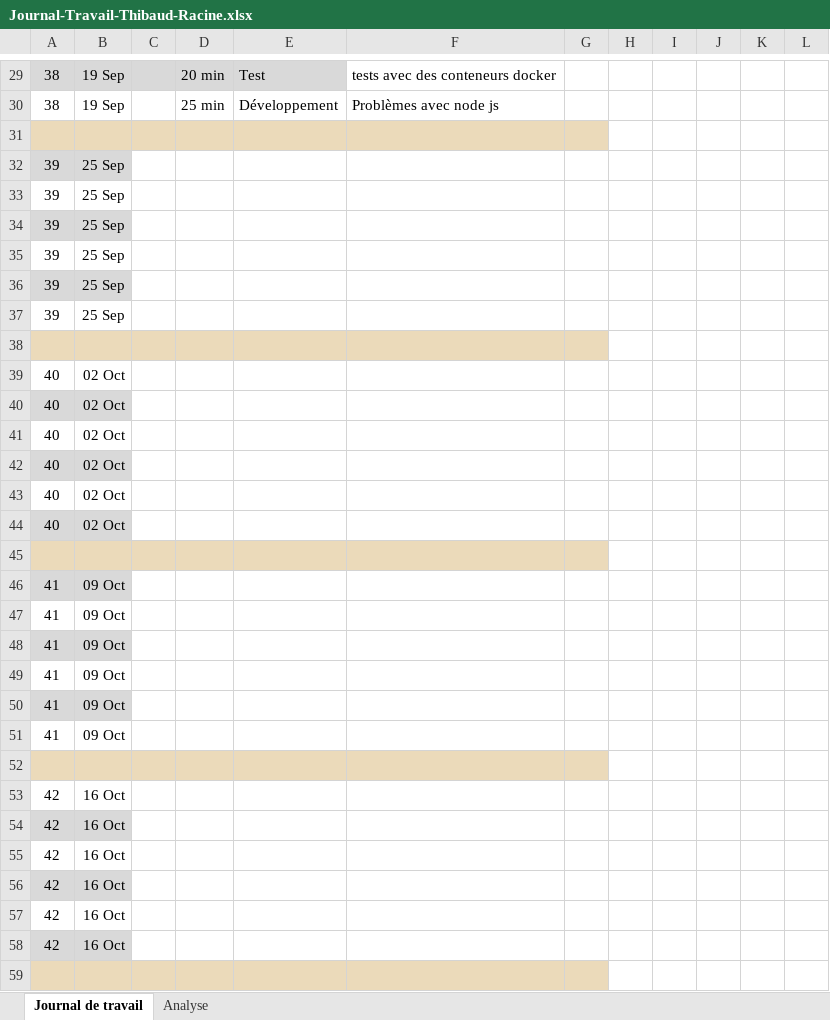
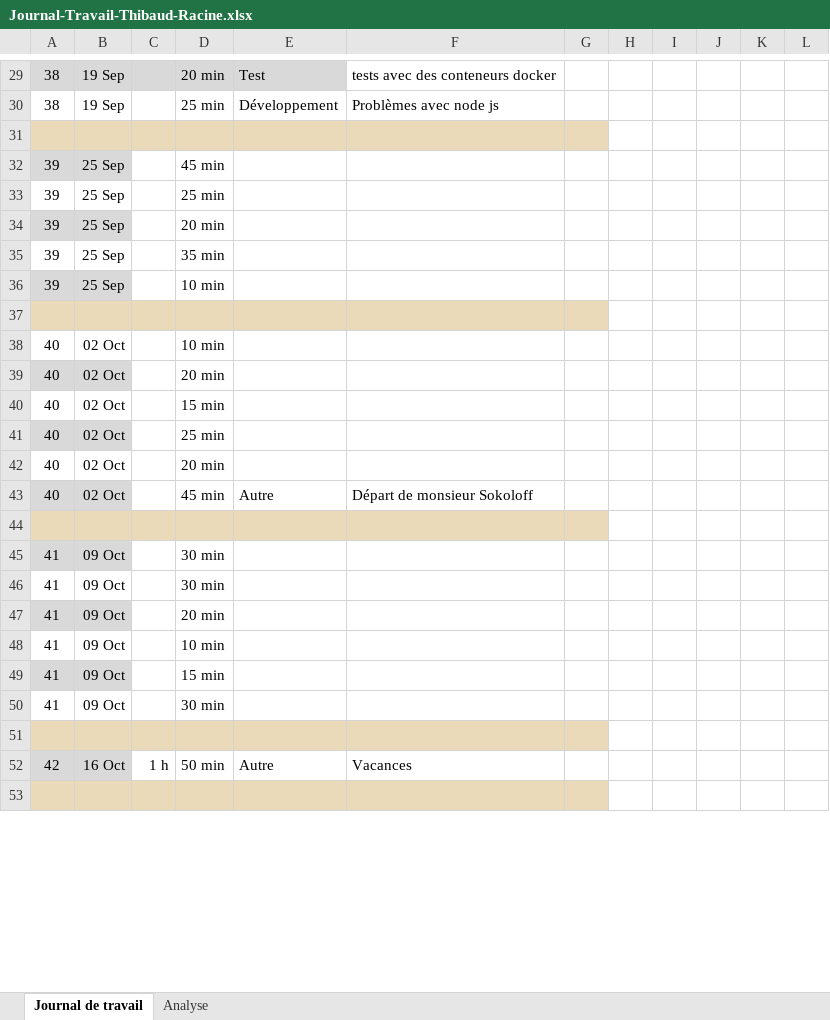
Before and after one commit to Gorfort/P_Prod-Passeport, an Excel workbook: Journal-Travail-Thibaud-Racine.xlsx, sheet Journal de travail, drawn as a sheet; only a part is shown, gaps mark what is left out; values as stored, in another font and other column widths than the file's, no borders; conditional formats and table styles not drawn; removed rows and columns are numbered as before the commit, all else as after; the diff covers the shown part only; the diff names each change by its address in the sheet, - before the commit and + after, or states it on an @@ line.

Commit message:
Update Journal-Travail-Thibaud-Racine.xlsx

```diff
--- a/Journal-Travail-Thibaud-Racine.xlsx (sheet Journal de travail)
+++ b/Journal-Travail-Thibaud-Racine.xlsx (sheet Journal de travail)
-D32: (empty)
+D32: 45 min
-D33: (empty)
+D33: 25 min
-D34: (empty)
+D34: 20 min
-D35: (empty)
+D35: 35 min
-D36: (empty)
+D36: 10 min
-row 37: 39 | 25 Sep
-D38: (empty)
+D38: 10 min
-D39: (empty)
+D39: 20 min
-D40: (empty)
+D40: 15 min
-D41: (empty)
+D41: 25 min
-D42: (empty)
+D42: 20 min
-D43: (empty)
+D43: 45 min
-E43: (empty)
+E43: Autre
-F43: (empty)
+F43: Départ de monsieur Sokoloff
-D45:D46: (empty)
+D45:D46: 30 min
-D47: (empty)
+D47: 20 min
-D48: (empty)
+D48: 10 min
-D49: (empty)
+D49: 15 min
-D50: (empty)
+D50: 30 min
-A52:B52 fill: none
+A52:B52 fill: #D9D9D9
-C52: (empty)
+C52: 1 h
-D52: (empty)
+D52: 50 min
-E52: (empty)
+E52: Autre
-F52: (empty)
+F52: Vacances
-row 54: 42 | 16 Oct
-row 55: 42 | 16 Oct
-row 56: 42 | 16 Oct
-row 57: 42 | 16 Oct
-row 58: 42 | 16 Oct
```
Also changed, not shown: 5 removed rows, 5 edited cells and cell formats elsewhere in this sheet, sheet Analyse, formulas that keep their value, hidden cells, charts or pictures.
